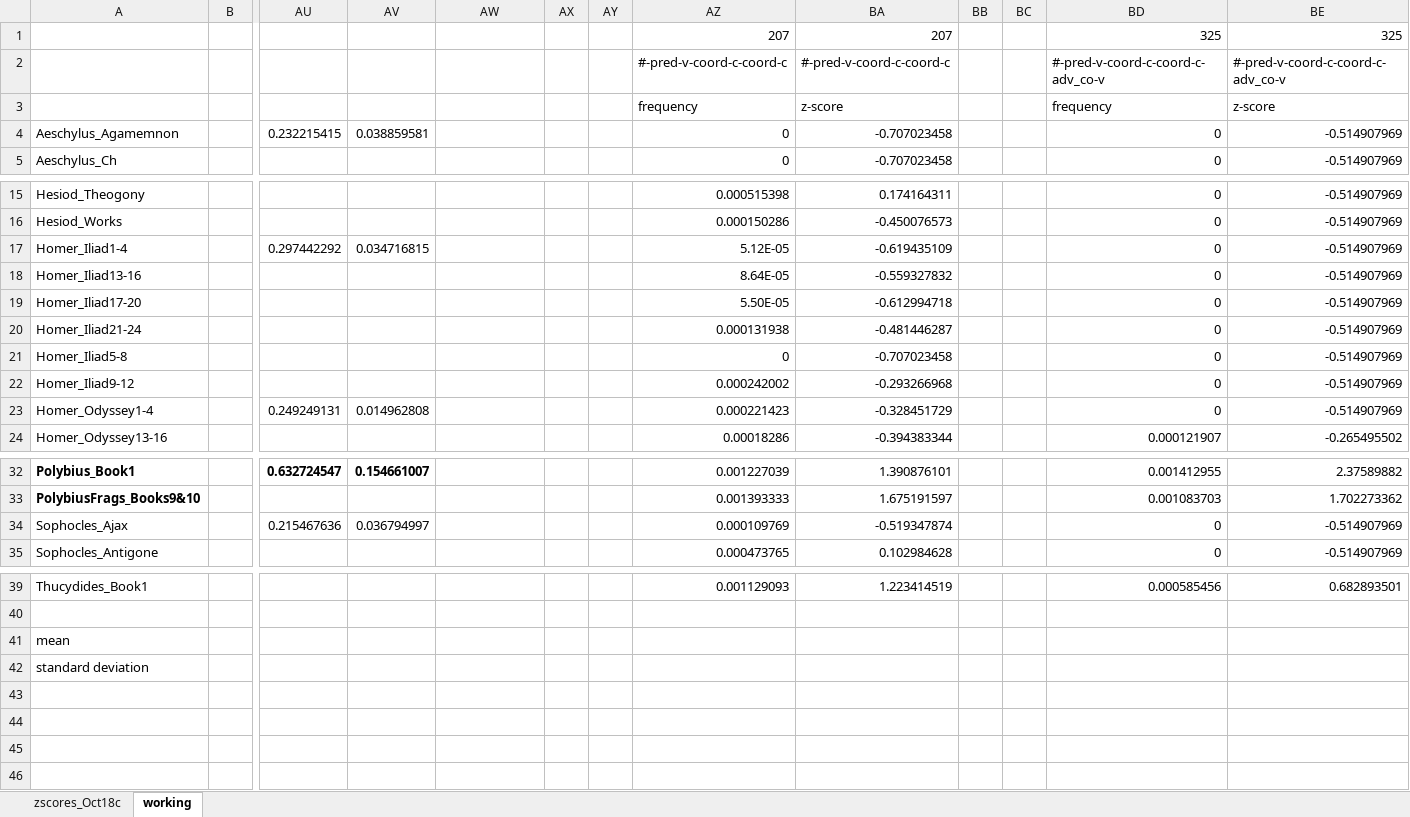
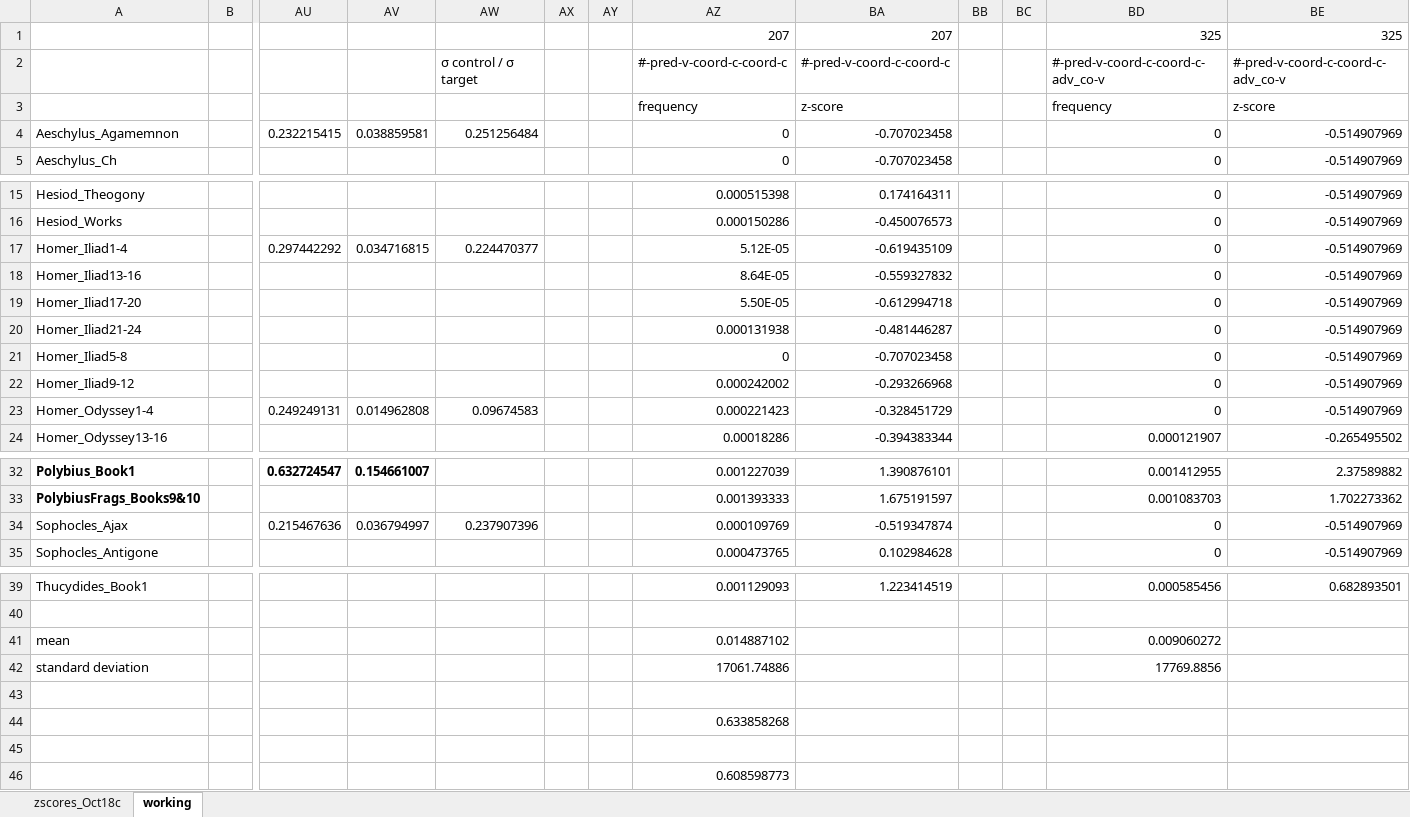
Before and after one commit to rgorman/author_attribution, an Excel workbook: R_files/Rresults/statsRelPos/Polybius_comparison/dividedAuthors.xlsx, sheet working, drawn as a sheet; only a part is shown, gaps mark what is left out; values as stored, in another font and other column widths than the file's, no borders; 1 other sheet too large or unreadable and not compared; rows hold the shown columns only; the diff names each change by its address in the sheet, - before the commit and + after, or states it on an @@ line.

Commit message:
Analysis of rel-os in Polybius.

```diff
--- a/R_files/Rresults/statsRelPos/Polybius_comparison/dividedAuthors.xlsx (sheet working)
+++ b/R_files/Rresults/statsRelPos/Polybius_comparison/dividedAuthors.xlsx (sheet working)
-AW2: (empty)
+AW2: σ control / σ target
-AW4: (empty)
+AW4: 0.251256484
-AW17: (empty)
+AW17: 0.224470377
-AW23: (empty)
+AW23: 0.09674583
-AW34: (empty)
+AW34: 0.237907396
-AZ41: (empty)
+AZ41: 0.014887102
-BD41: (empty)
+BD41: 0.009060272
-AZ42: (empty)
+AZ42: 17061.74886
-BD42: (empty)
+BD42: 17769.8856
-AZ44: (empty)
+AZ44: 0.633858268
+row 45: (empty)
+row 46:  |  |  |  |  |  |  | 0.608598773
```
Also changed, not shown: 2 other files.
